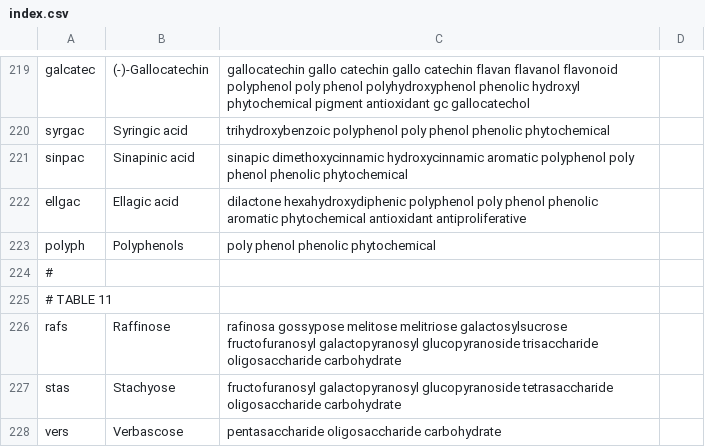
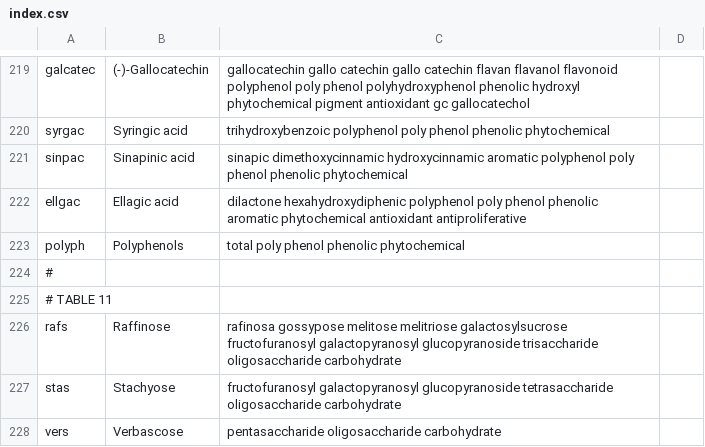
Before and after one commit to nodef/ifct2017, a CSV file: index.csv, drawn as a sheet; only a part is shown, gaps mark what is left out; the diff covers the shown part only.

```diff
--- a/index.csv
+++ b/index.csv
@@ -222,3 +222,3 @@ sinpac,Sinapinic acid,sinapic dimethoxycinnamic hydroxycinnamic aromatic polyphe
 ellgac,Ellagic acid,dilactone hexahydroxydiphenic polyphenol poly phenol phenolic aromatic phytochemical antioxidant antiproliferative
-polyph,Polyphenols,poly phenol phenolic phytochemical
+polyph,Polyphenols,total poly phenol phenolic phytochemical
 #
```
Also changed, not shown: 24 edited cells elsewhere in this file, 2 other files.
